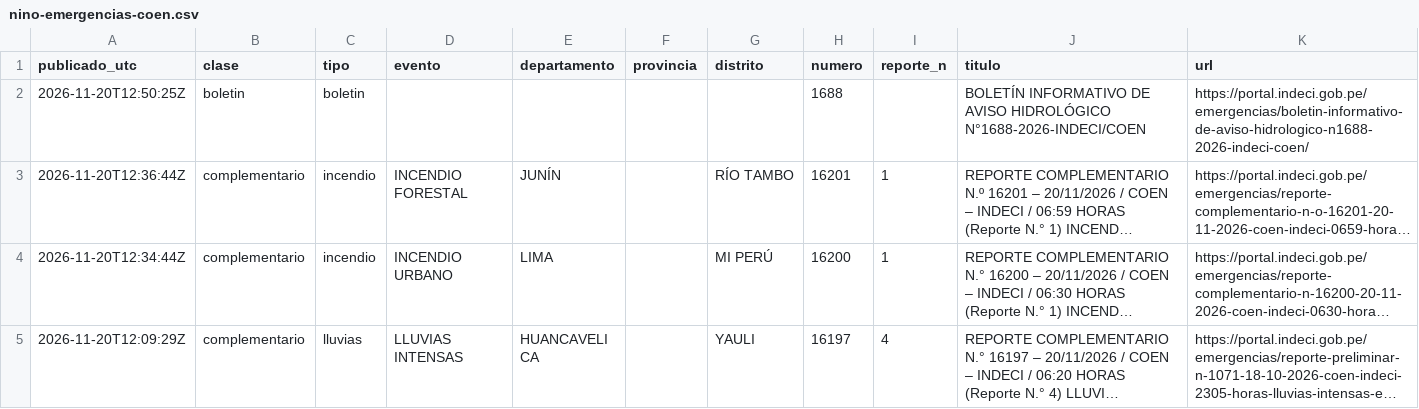
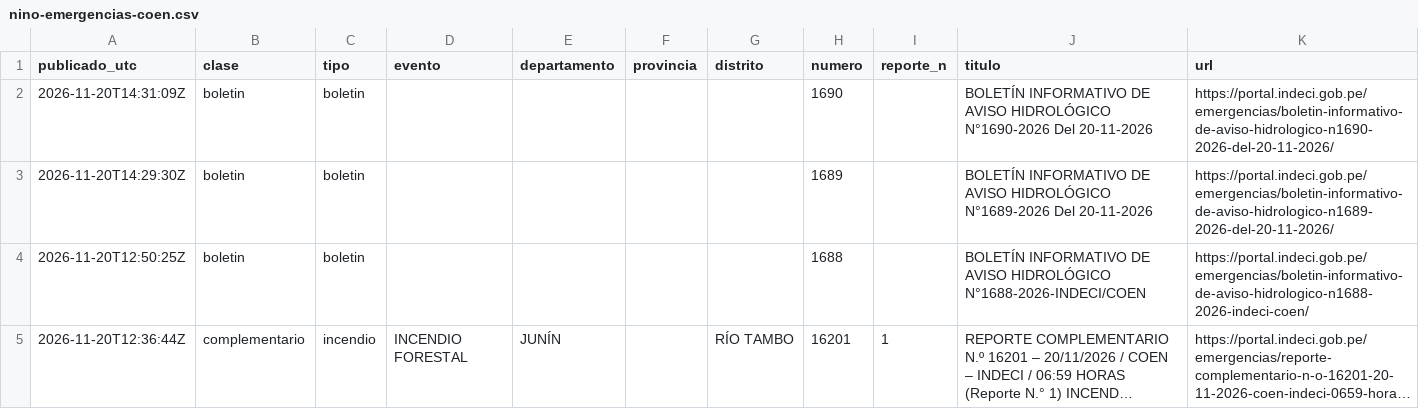
Before and after one commit to unimauro/observatorio-ambiental-peruano, a CSV file: public/data/csv/nino-emergencias-coen.csv, drawn as a sheet; only a part is shown; the shorter side is filled out with more unchanged rows; long unchanged cells end in ….

```diff
--- a/public/data/csv/nino-emergencias-coen.csv
+++ b/public/data/csv/nino-emergencias-coen.csv
@@ -1,2 +1,4 @@
 publicado_utc,clase,tipo,evento,departamento,provincia,distrito,numero,reporte_n,titulo,url
+2026-11-20T14:31:09Z,boletin,boletin,,,,,1690,,BOLETÍN INFORMATIVO DE AVISO HIDROLÓGICO N°1690-2026 Del 20-11-2026,https://portal.indeci.gob.pe/emergencias/boletin-informativo-de-aviso-hidrologico-n1690-2026-del-20-11-2026/
+2026-11-20T14:29:30Z,boletin,boletin,,,,,1689,,BOLETÍN INFORMATIVO DE AVISO HIDROLÓGICO N°1689-2026 Del 20-11-2026,https://portal.indeci.gob.pe/emergencias/boletin-informativo-de-aviso-hidrologico-n1689-2026-del-20-11-2026/
 2026-11-20T12:50:25Z,boletin,boletin,,,,,1688,,BOLETÍN INFORMATIVO DE AVISO HIDROLÓGICO N°1688-2026-INDECI/COEN,https://portal.indeci.gob.pe/emergencias/boletin-informativo-de-aviso-hidrologico-n1688-2026-indeci-coen/
```
Also changed, not shown: public/data/csv/nino-avisos-met.csv, 12 other files.
